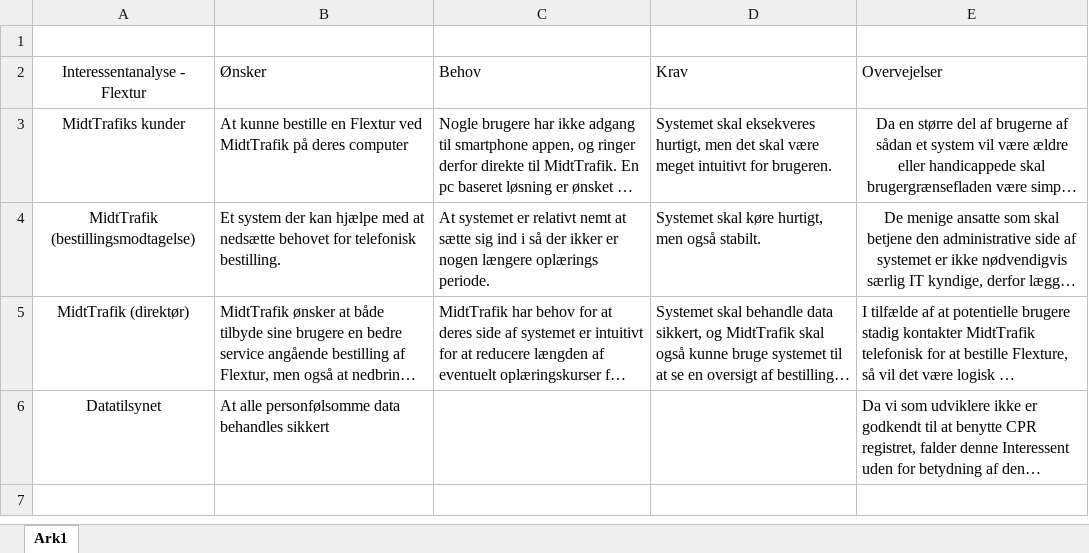
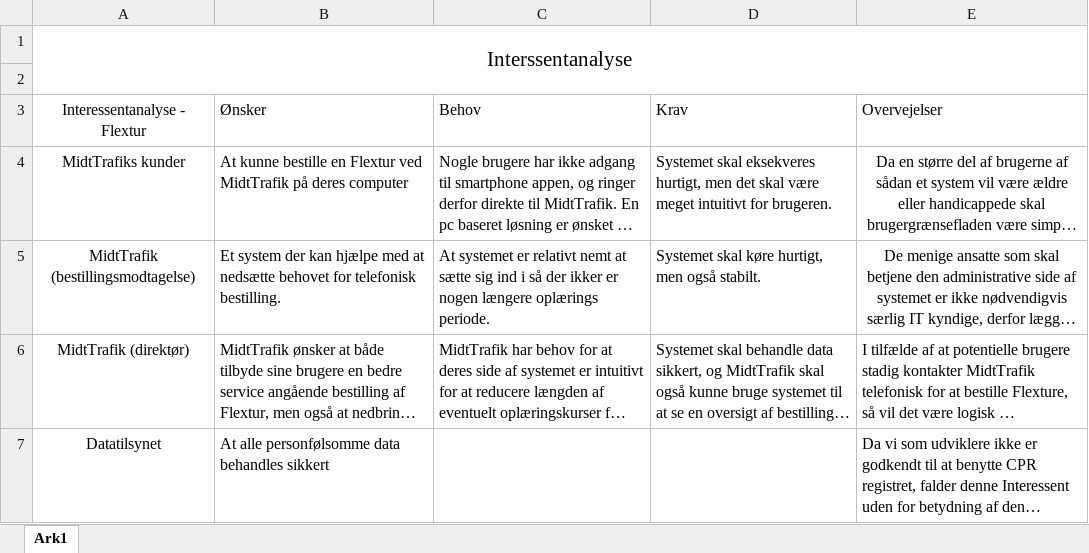
Before and after one commit to unicojoyhug/flextur_1yearsProject, an Excel workbook: UPDokument/inceptionfase/Interessentanalyse.xlsx, sheet Ark1, drawn as a sheet; long unchanged cells end in …; values as stored, in another font and other column widths than the file's, no borders; table styles not drawn; the diff names each change by its address in the sheet, - before the commit and + after, or states it on an @@ line.

```diff
--- a/UPDokument/inceptionfase/Interessentanalyse.xlsx (sheet Ark1)
+++ b/UPDokument/inceptionfase/Interessentanalyse.xlsx (sheet Ark1)
+row 1: Interssentanalyse
```
Also changed, not shown: UPDokument/NavngivningForm.xlsx, UPDokument/inceptionfase/Risikoanalyse.xlsx, 2 other files.
